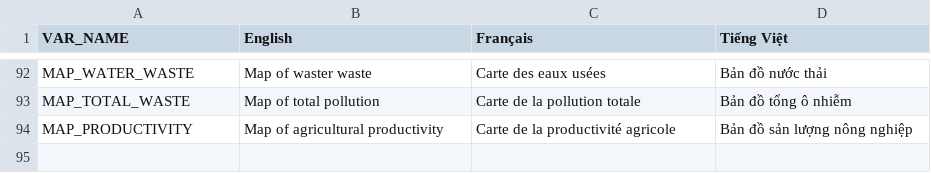
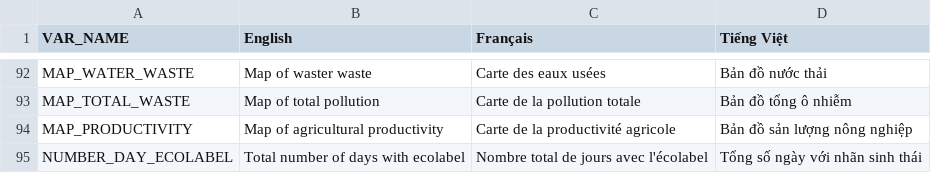
Before and after one commit to ACROSS-Lab/BacHungHai-Waste, a CSV file: BHH-Waste/includes/translation_game.csv, drawn as a sheet; only a part is shown, gaps mark what is left out.

Commit message:
Add indication about the number of days with ecolabel

```diff
--- a/BHH-Waste/includes/translation_game.csv
+++ b/BHH-Waste/includes/translation_game.csv
@@ -94 +94,2 @@ MAP_TOTAL_WASTE,Map of total pollution,Carte de la pollution totale,Bản đồ
 MAP_PRODUCTIVITY,Map of agricultural productivity,Carte de la productivité agricole,Bản đồ sản lượng nông nghiệp
+NUMBER_DAY_ECOLABEL,Total number of days with ecolabel,Nombre total de jours avec l'écolabel,Tổng số ngày với nhãn sinh thái
```
Also changed, not shown: 3 other files.
